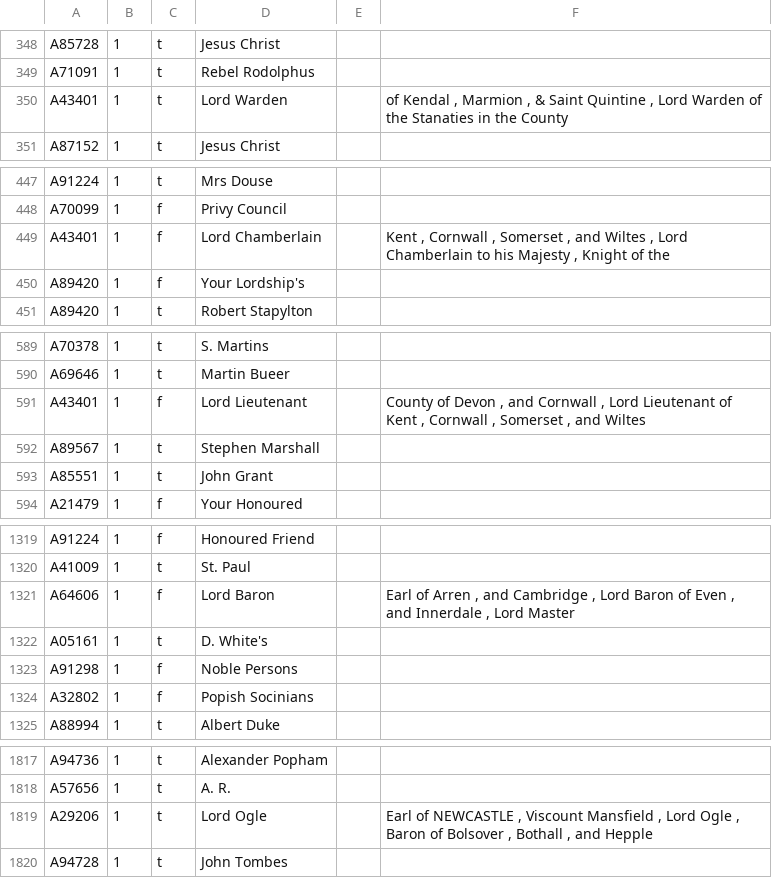
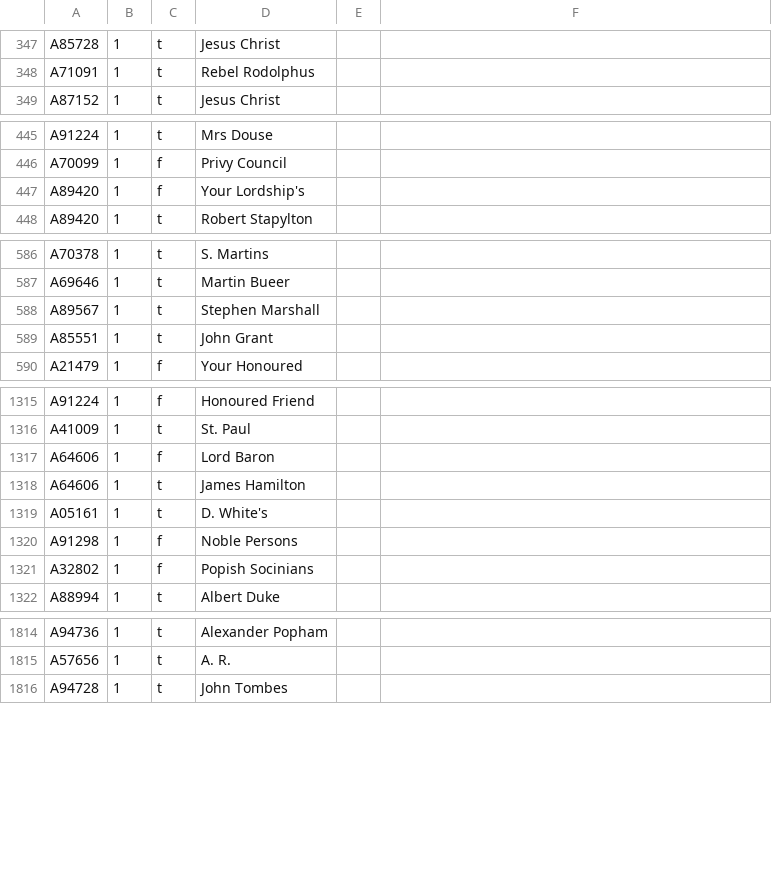
Before and after one commit to jrladd/front_matter, a TSV file: data/1640s_expanded_curated_openrefine.tsv, drawn as a sheet; only a part is shown, gaps mark what is left out; the diff covers the shown part only.

Commit message:
final hand curation and begin data import

```diff
--- a/data/1640s_expanded_curated_openrefine.tsv
+++ b/data/1640s_expanded_curated_openrefine.tsv
@@ -349,3 +348,2 @@ A85728	1	t	Jesus Christ
 A71091	1	t	Rebel Rodolphus		
-A43401	1	t	Lord Warden		of Kendal , Marmion , & Saint Quintine , Lord Warden of the Stanaties in the County
 A87152	1	t	Jesus Christ	
@@ -448,3 +446,2 @@ A91224	1	t	Mrs Douse
 A70099	1	f	Privy Council		
-A43401	1	f	Lord Chamberlain		Kent , Cornwall , Somerset , and Wiltes , Lord Chamberlain to his Majesty , Knight of the
 A89420	1	f	Your Lordship's		
@@ -590,3 +587,2 @@ A70378	1	t	S. Martins
 A69646	1	t	Martin Bueer		
-A43401	1	f	Lord Lieutenant		County of Devon , and Cornwall , Lord Lieutenant of Kent , Cornwall , Somerset , and Wiltes
 A89567	1	t	Stephen Marshall		
@@ -1320,3 +1316,4 @@ A91224	1	f	Honoured Friend
 A41009	1	t	St. Paul		
-A64606	1	f	Lord Baron		Earl of Arren , and Cambridge , Lord Baron of Even , and Innerdale , Lord Master
+A64606	1	f	Lord Baron
+A64606	1	t	James Hamilton
 A05161	1	t	D. White's		
@@ -1818,3 +1815,2 @@ A94736	1	t	Alexander Popham
 A57656	1	t	A. R.		
-A29206	1	t	Lord Ogle		Earl of NEWCASTLE , Viscount Mansfield , Lord Ogle , Baron of Bolsover , Bothall , and Hepple
 A94728	1	t	John Tombes		
```
Also changed, not shown: 1 removed row and 14 edited cells elsewhere in this file, 1 other file.
